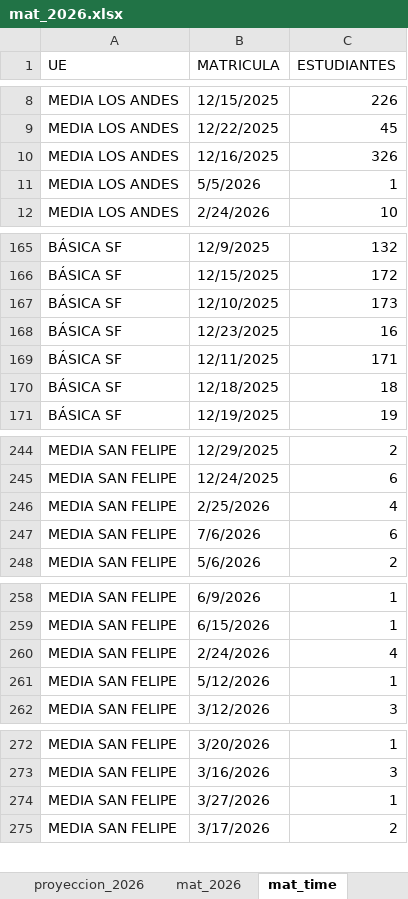
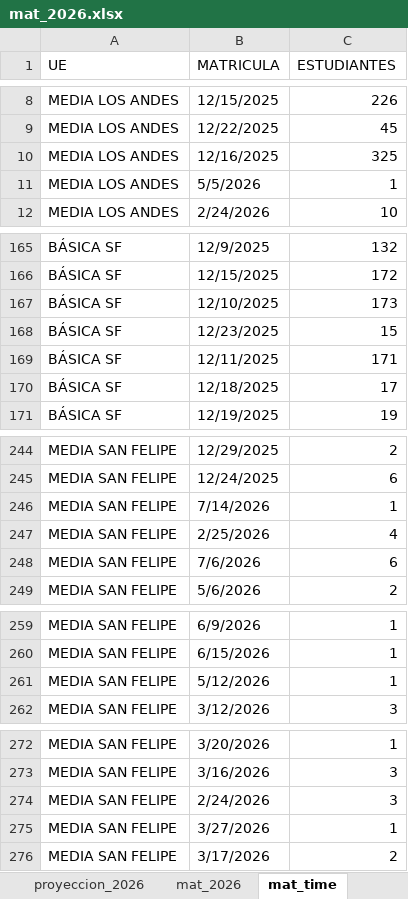
Before and after one commit to cjsepulveda/Proyect_multi_page, an Excel workbook: src/pages/data/mat_2026.xlsx, sheet mat_time, drawn as a sheet; only a part is shown, gaps mark what is left out; values as stored, in another font and other column widths than the file's, no cell formats; removed rows and columns are numbered as before the commit, all else as after; the diff covers the shown part only; the diff names each change by its address in the sheet, - before the commit and + after, or states it on an @@ line.

```diff
--- a/src/pages/data/mat_2026.xlsx (sheet mat_time)
+++ b/src/pages/data/mat_2026.xlsx (sheet mat_time)
-C10 (ESTUDIANTES): 326
+C10 (ESTUDIANTES): 325
-C168 (ESTUDIANTES): 16
+C168 (ESTUDIANTES): 15
-C170 (ESTUDIANTES): 18
+C170 (ESTUDIANTES): 17
+row 246: MEDIA SAN FELIPE | 7/14/2026 | 1
-row 260: MEDIA SAN FELIPE | 2/24/2026 | 4
+row 274: MEDIA SAN FELIPE | 2/24/2026 | 3
```
Also changed, not shown: 1 edited cell elsewhere in this sheet, sheet origen_colegios, sheet mat_2026, sheet genero, sheet origen_estudiantes, sheet com_est, cell formats.
